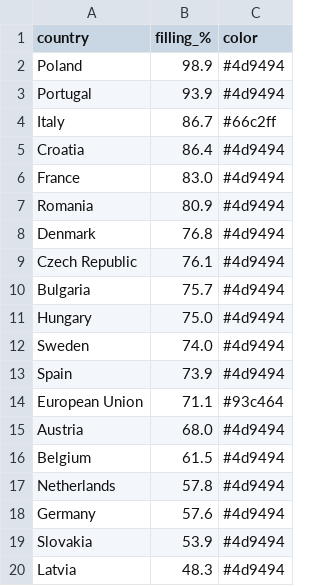
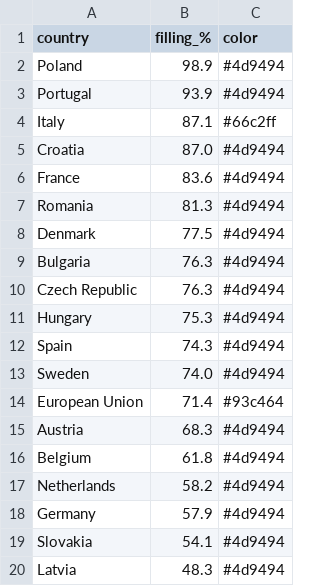
Before and after one commit to sanellia97-lab/stoccaggio-gas-ue, a CSV file: data_en.csv, drawn as a sheet.

```diff
--- a/data_en.csv
+++ b/data_en.csv
@@ -3,18 +3,18 @@ Poland,98.9,#4d9494
 Portugal,93.9,#4d9494
-Italy,86.7,#66c2ff
-Croatia,86.4,#4d9494
-France,83.0,#4d9494
-Romania,80.9,#4d9494
-Denmark,76.8,#4d9494
-Czech Republic,76.1,#4d9494
-Bulgaria,75.7,#4d9494
-Hungary,75.0,#4d9494
+Italy,87.1,#66c2ff
+Croatia,87.0,#4d9494
+France,83.6,#4d9494
+Romania,81.3,#4d9494
+Denmark,77.5,#4d9494
+Bulgaria,76.3,#4d9494
+Czech Republic,76.3,#4d9494
+Hungary,75.3,#4d9494
+Spain,74.3,#4d9494
 Sweden,74.0,#4d9494
-Spain,73.9,#4d9494
-European Union,71.1,#93c464
-Austria,68.0,#4d9494
-Belgium,61.5,#4d9494
-Netherlands,57.8,#4d9494
-Germany,57.6,#4d9494
-Slovakia,53.9,#4d9494
+European Union,71.4,#93c464
+Austria,68.3,#4d9494
+Belgium,61.8,#4d9494
+Netherlands,58.2,#4d9494
+Germany,57.9,#4d9494
+Slovakia,54.1,#4d9494
 Latvia,48.3,#4d9494
```
Also changed, not shown: data.csv, 2 other files.
